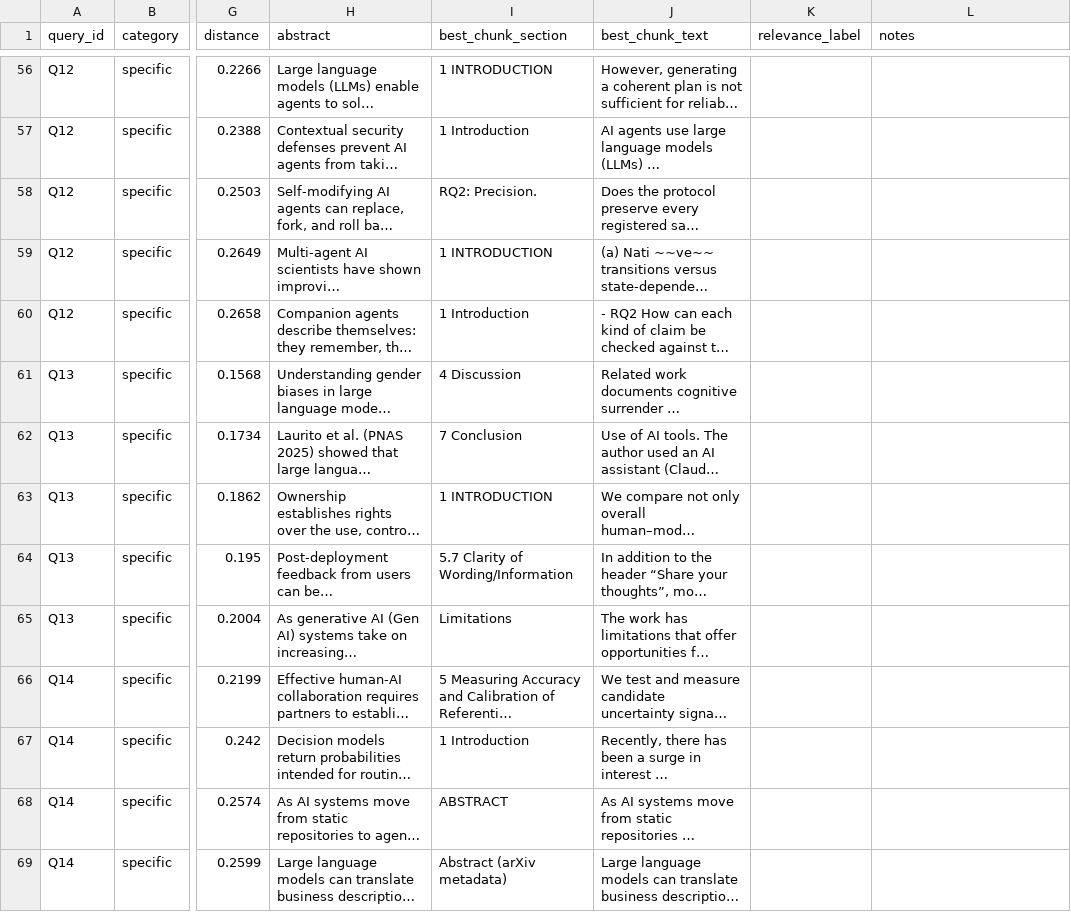
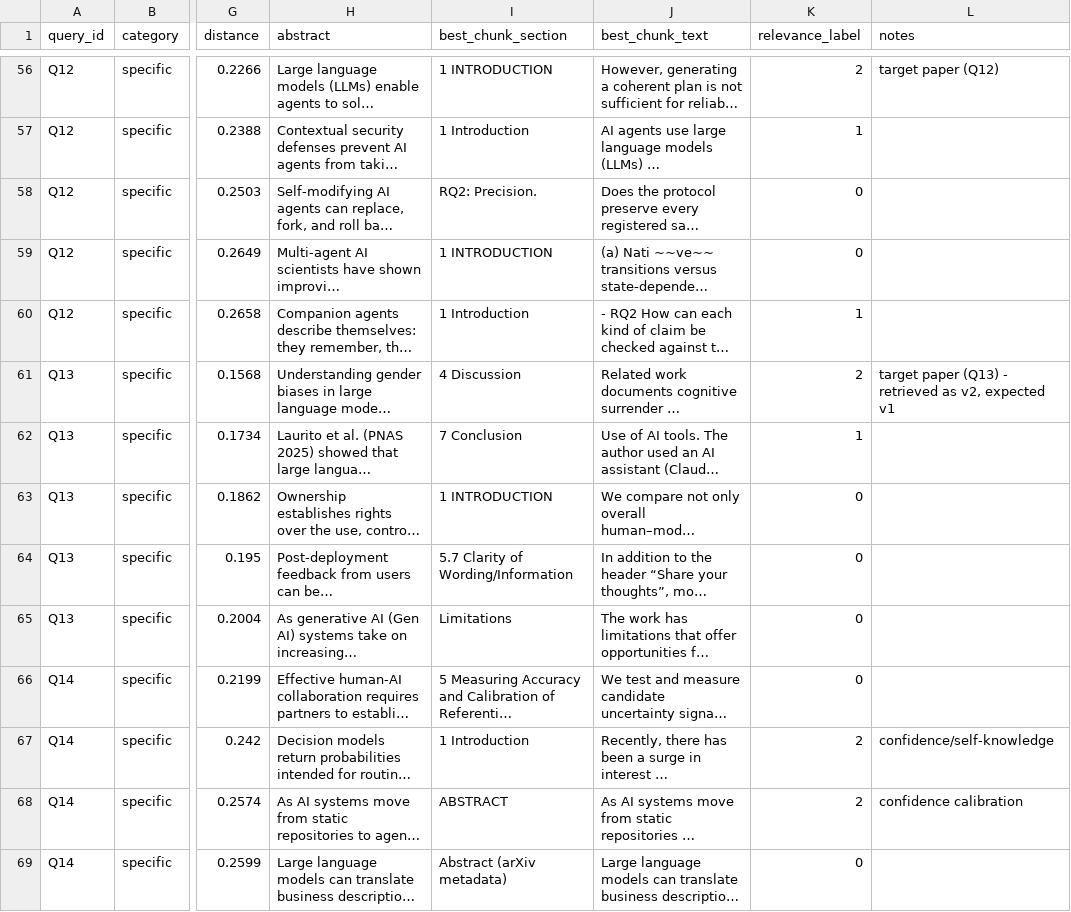
Before and after one commit to Break-Through-Tech/KPMG-1J-ai-research-intelligence-agent-for-business-insight-translation, a CSV file: evaluation/results/retrieval_results_baseline.csv, drawn as a sheet; only a part is shown, gaps mark what is left out; long unchanged cells end in …; the diff covers the shown part only; the diff names each change by its address in the sheet, - before the commit and + after, or states it on an @@ line.

Commit message:
Add labeled baseline retrieval results

```diff
--- a/evaluation/results/retrieval_results_baseline.csv
+++ b/evaluation/results/retrieval_results_baseline.csv
-K56 (relevance_label): (empty)
+K56 (relevance_label): 2
-L56 (notes): (empty)
+L56 (notes): target paper (Q12)
-K57 (relevance_label): (empty)
+K57 (relevance_label): 1
-K58:K59 (relevance_label): (empty)
+K58:K59 (relevance_label): 0
-K60 (relevance_label): (empty)
+K60 (relevance_label): 1
-K61 (relevance_label): (empty)
+K61 (relevance_label): 2
-L61 (notes): (empty)
+L61 (notes): target paper (Q13) - retrieved as v2, expected v1
-K62 (relevance_label): (empty)
+K62 (relevance_label): 1
-K63:K66 (relevance_label): (empty)
+K63:K66 (relevance_label): 0
-K67:K68 (relevance_label): (empty)
+K67:K68 (relevance_label): 2
-L67 (notes): (empty)
+L67 (notes): confidence/self-knowledge
-L68 (notes): (empty)
+L68 (notes): confidence calibration
-K69 (relevance_label): (empty)
+K69 (relevance_label): 0
```
Also changed, not shown: 118 edited cells elsewhere in this file.
